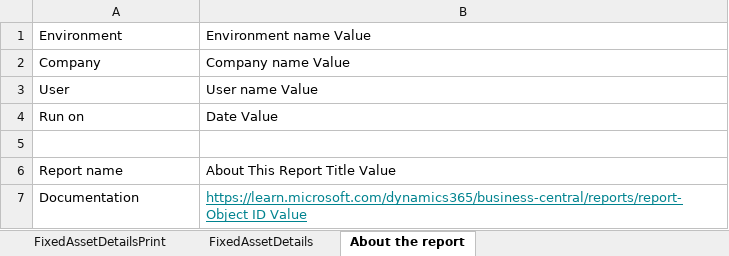
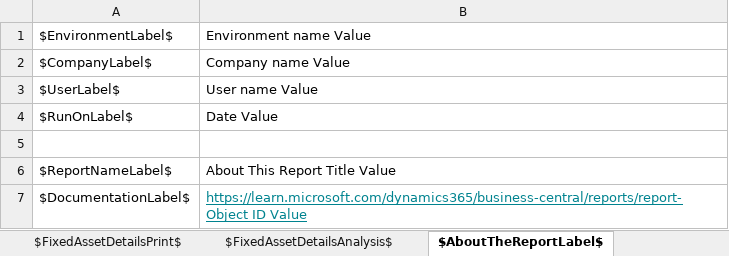
Before and after one commit to microsoft/ALAppExtensions, an Excel workbook: Apps/W1/ExcelReports/app/ReportLayouts/Excel/FixedAsset/FixedAssetDetailsExcel.xlsx, sheet $AboutTheReportLabel$, drawn as a sheet; values as stored, in another font and other column widths than the file's, no borders; the diff names each change by its address in the sheet, - before the commit and + after, or states it on an @@ line.

Commit message:
Fixed Asset Details adjustments from feedback (#28108)
<!-- Thank you for submitting a Pull Request. If you're new to
contributing to AlAppExtensions please read our pull request guideline
below
* https://github.com/microsoft/ALAppExtensions/blob/main/CONTRIBUTING.md
-->
#### Summary <!-- Provide a general summary of your changes -->
Excel adjustments based on feedback. Follow up to #28053
- Converted print worksheet table to Pivot Table for Dynamic captioning.
- Removed non-functioning print areas.
- Styling adjustments

#### Work Item(s) <!-- Add the issue number here after the #. The issue
needs to be open and approved. Submitting PRs with no linked issues or
unapproved issues is highly discouraged. -->
Fixes #28107


[AB#567026](https://dynamicssmb2.visualstudio.com/1fcb79e7-ab07-432a-a3c6-6cf5a88ba4a5/_workitems/edit/567026)

---------

Co-authored-by: Dan Williams <dan.williams@fenwick.com.au>

```diff
--- a/Apps/W1/ExcelReports/app/ReportLayouts/Excel/FixedAsset/FixedAssetDetailsExcel.xlsx (sheet $AboutTheReportLabel$)
+++ b/Apps/W1/ExcelReports/app/ReportLayouts/Excel/FixedAsset/FixedAssetDetailsExcel.xlsx (sheet $AboutTheReportLabel$)
-sheet tab: FixedAssetDetailsPrint
+sheet tab: $FixedAssetDetailsPrint$
-sheet tab: FixedAssetDetails
+sheet tab: $FixedAssetDetailsAnalysis$
-sheet tab: About the report
+sheet tab: $AboutTheReportLabel$
-A1: Environment
+A1: $EnvironmentLabel$
-A2: Company
+A2: $CompanyLabel$
-A3: User
+A3: $UserLabel$
-A4: Run on
+A4: $RunOnLabel$
-A6: Report name
+A6: $ReportNameLabel$
-A7: Documentation
+A7: $DocumentationLabel$
```
Also changed, not shown: sheet $FixedAssetDetailsPrint$, sheet $FixedAssetDetailsAnalysis$, hidden cells, charts or pictures, 1 other file.
